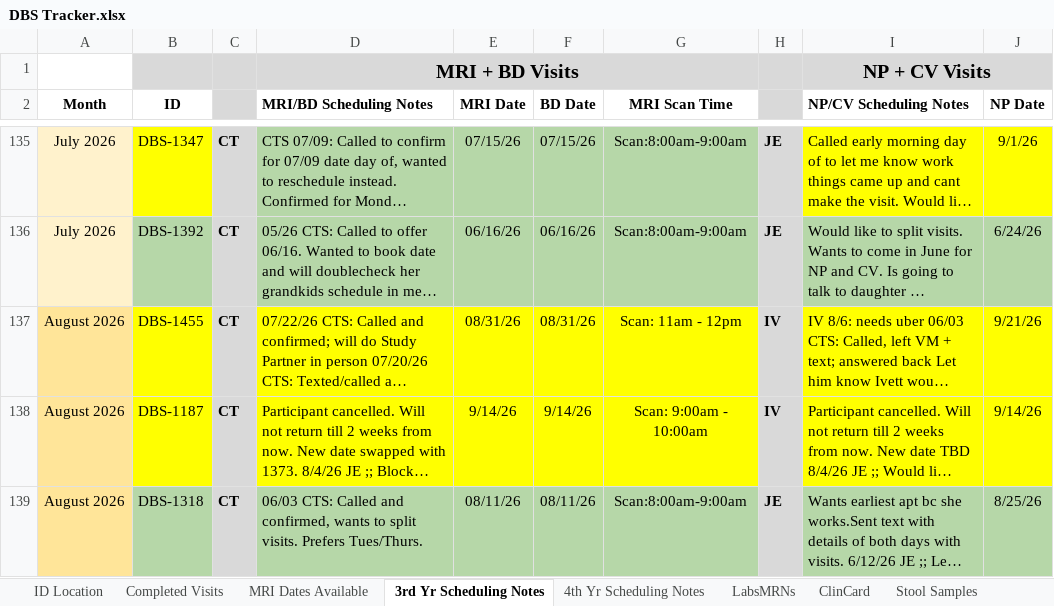
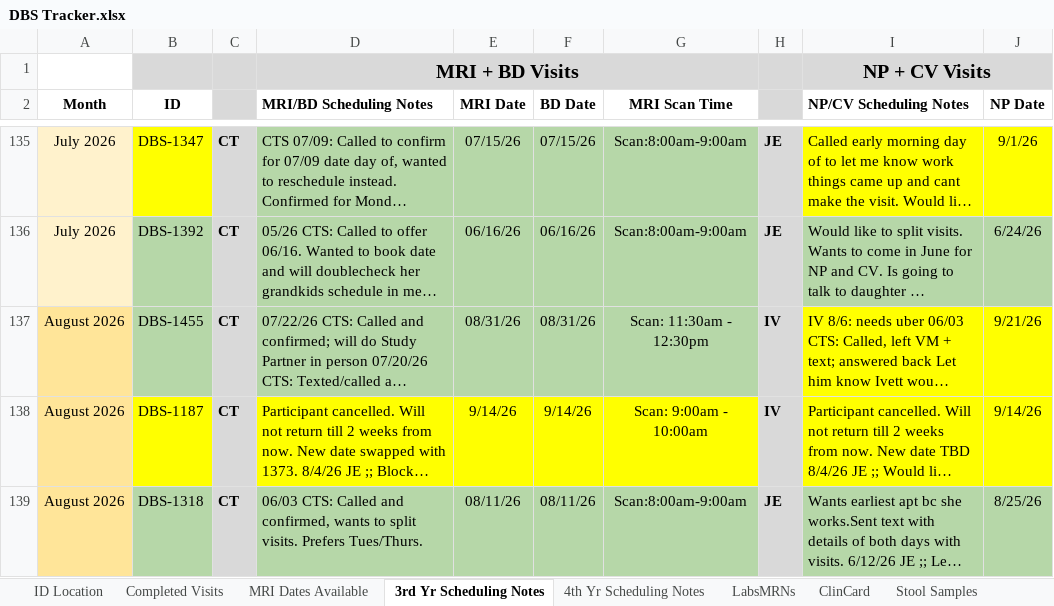
Before and after one commit to HusseinYassineMD/dbs-study-dashboard, an Excel workbook: DBS Tracker.xlsx, sheet 3rd Yr Scheduling Notes, drawn as a sheet; only a part is shown, gaps mark what is left out; long unchanged cells end in …; values as stored, in another font and other column widths than the file's, no borders; charts and pictures and conditional formats not drawn; the diff names each change by its address in the sheet, - before the commit and + after, or states it on an @@ line.

```diff
--- a/DBS Tracker.xlsx (sheet 3rd Yr Scheduling Notes)
+++ b/DBS Tracker.xlsx (sheet 3rd Yr Scheduling Notes)
-B137 fill: #FFFF00
+B137 fill: #B6D7A8
-D137:G137 fill: #FFFF00
+D137:G137 fill: #B6D7A8
-G137 (MRI Scan Time): Scan: 11am - 12pm
+G137 (MRI Scan Time): Scan: 11:30am - 12:30pm
```
Also changed, not shown: sheet LabsMRNs, sheet ClinCard, charts or pictures, Monthly Meeting Updates.xlsx, 1 other file.
